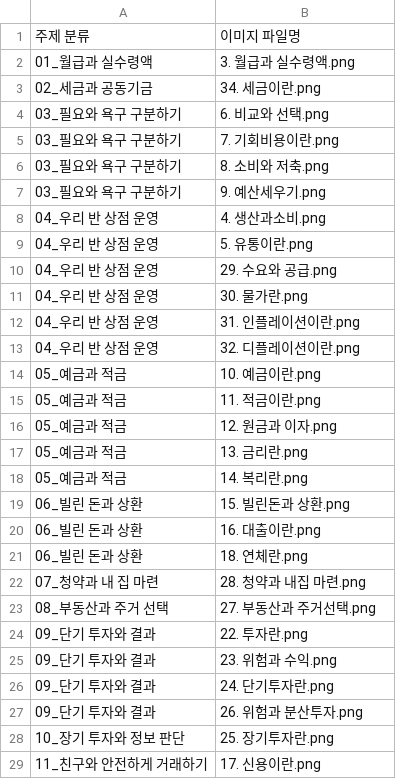
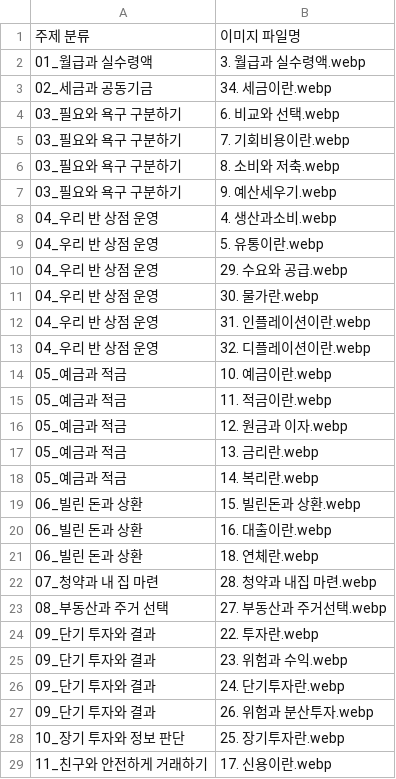
Before and after one commit to watermell0n/EcoVillgae, a CSV file: teacher-web/public/lessons/분류목록.csv, drawn as a sheet; only a part is shown; the diff covers the shown part only.

```diff
--- a/teacher-web/public/lessons/분류목록.csv
+++ b/teacher-web/public/lessons/분류목록.csv
@@ -1,29 +1,29 @@
 주제 분류,이미지 파일명
-01_월급과 실수령액,3. 월급과 실수령액.png
-02_세금과 공동기금,34. 세금이란.png
-03_필요와 욕구 구분하기,6. 비교와 선택.png
-03_필요와 욕구 구분하기,7. 기회비용이란.png
-03_필요와 욕구 구분하기,8. 소비와 저축.png
-03_필요와 욕구 구분하기,9. 예산세우기.png
-04_우리 반 상점 운영,4. 생산과소비.png
-04_우리 반 상점 운영,5. 유통이란.png
-04_우리 반 상점 운영,29. 수요와 공급.png
-04_우리 반 상점 운영,30. 물가란.png
-04_우리 반 상점 운영,31. 인플레이션이란.png
-04_우리 반 상점 운영,32. 디플레이션이란.png
-05_예금과 적금,10. 예금이란.png
-05_예금과 적금,11. 적금이란.png
-05_예금과 적금,12. 원금과 이자.png
-05_예금과 적금,13. 금리란.png
-05_예금과 적금,14. 복리란.png
-06_빌린 돈과 상환,15. 빌린돈과 상환.png
-06_빌린 돈과 상환,16. 대출이란.png
-06_빌린 돈과 상환,18. 연체란.png
-07_청약과 내 집 마련,28. 청약과 내집 마련.png
-08_부동산과 주거 선택,27. 부동산과 주거선택.png
-09_단기 투자와 결과,22. 투자란.png
-09_단기 투자와 결과,23. 위험과 수익.png
-09_단기 투자와 결과,24. 단기투자란.png
-09_단기 투자와 결과,26. 위험과 분산투자.png
-10_장기 투자와 정보 판단,25. 장기투자란.png
-11_친구와 안전하게 거래하기,17. 신용이란.png
+01_월급과 실수령액,3. 월급과 실수령액.webp
+02_세금과 공동기금,34. 세금이란.webp
+03_필요와 욕구 구분하기,6. 비교와 선택.webp
+03_필요와 욕구 구분하기,7. 기회비용이란.webp
+03_필요와 욕구 구분하기,8. 소비와 저축.webp
+03_필요와 욕구 구분하기,9. 예산세우기.webp
+04_우리 반 상점 운영,4. 생산과소비.webp
+04_우리 반 상점 운영,5. 유통이란.webp
+04_우리 반 상점 운영,29. 수요와 공급.webp
+04_우리 반 상점 운영,30. 물가란.webp
+04_우리 반 상점 운영,31. 인플레이션이란.webp
+04_우리 반 상점 운영,32. 디플레이션이란.webp
+05_예금과 적금,10. 예금이란.webp
+05_예금과 적금,11. 적금이란.webp
+05_예금과 적금,12. 원금과 이자.webp
+05_예금과 적금,13. 금리란.webp
+05_예금과 적금,14. 복리란.webp
+06_빌린 돈과 상환,15. 빌린돈과 상환.webp
+06_빌린 돈과 상환,16. 대출이란.webp
+06_빌린 돈과 상환,18. 연체란.webp
+07_청약과 내 집 마련,28. 청약과 내집 마련.webp
+08_부동산과 주거 선택,27. 부동산과 주거선택.webp
+09_단기 투자와 결과,22. 투자란.webp
+09_단기 투자와 결과,23. 위험과 수익.webp
+09_단기 투자와 결과,24. 단기투자란.webp
+09_단기 투자와 결과,26. 위험과 분산투자.webp
+10_장기 투자와 정보 판단,25. 장기투자란.webp
+11_친구와 안전하게 거래하기,17. 신용이란.webp
```
Also changed, not shown: 1 added row and 11 edited cells elsewhere in this file, 3 other files.
